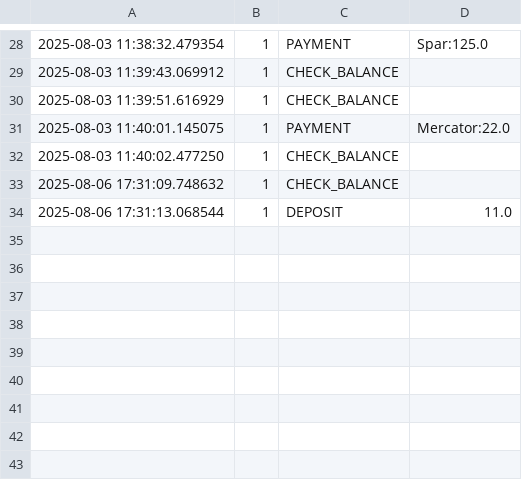
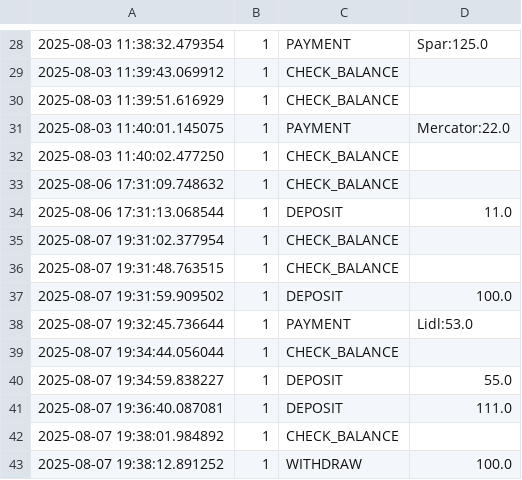
Before and after one commit to tomaztk/Python_programming, a CSV file: 23/ATM_Project/logs/actions_log.csv, drawn as a sheet; only a part is shown, gaps mark what is left out; the diff names each change by its address in the sheet, - before the commit and + after, or states it on an @@ line.

```diff
--- a/23/ATM_Project/logs/actions_log.csv
+++ b/23/ATM_Project/logs/actions_log.csv
+row 35: 2025-08-07 19:31:02.377954 | 1 | CHECK_BALANCE
+row 36: 2025-08-07 19:31:48.763515 | 1 | CHECK_BALANCE
+row 37: 2025-08-07 19:31:59.909502 | 1 | DEPOSIT | 100.0
+row 38: 2025-08-07 19:32:45.736644 | 1 | PAYMENT | Lidl:53.0
+row 39: 2025-08-07 19:34:44.056044 | 1 | CHECK_BALANCE
+row 40: 2025-08-07 19:34:59.838227 | 1 | DEPOSIT | 55.0
+row 41: 2025-08-07 19:36:40.087081 | 1 | DEPOSIT | 111.0
+row 42: 2025-08-07 19:38:01.984892 | 1 | CHECK_BALANCE
+row 43: 2025-08-07 19:38:12.891252 | 1 | WITHDRAW | 100.0
```
Also changed, not shown: 8 other files.
